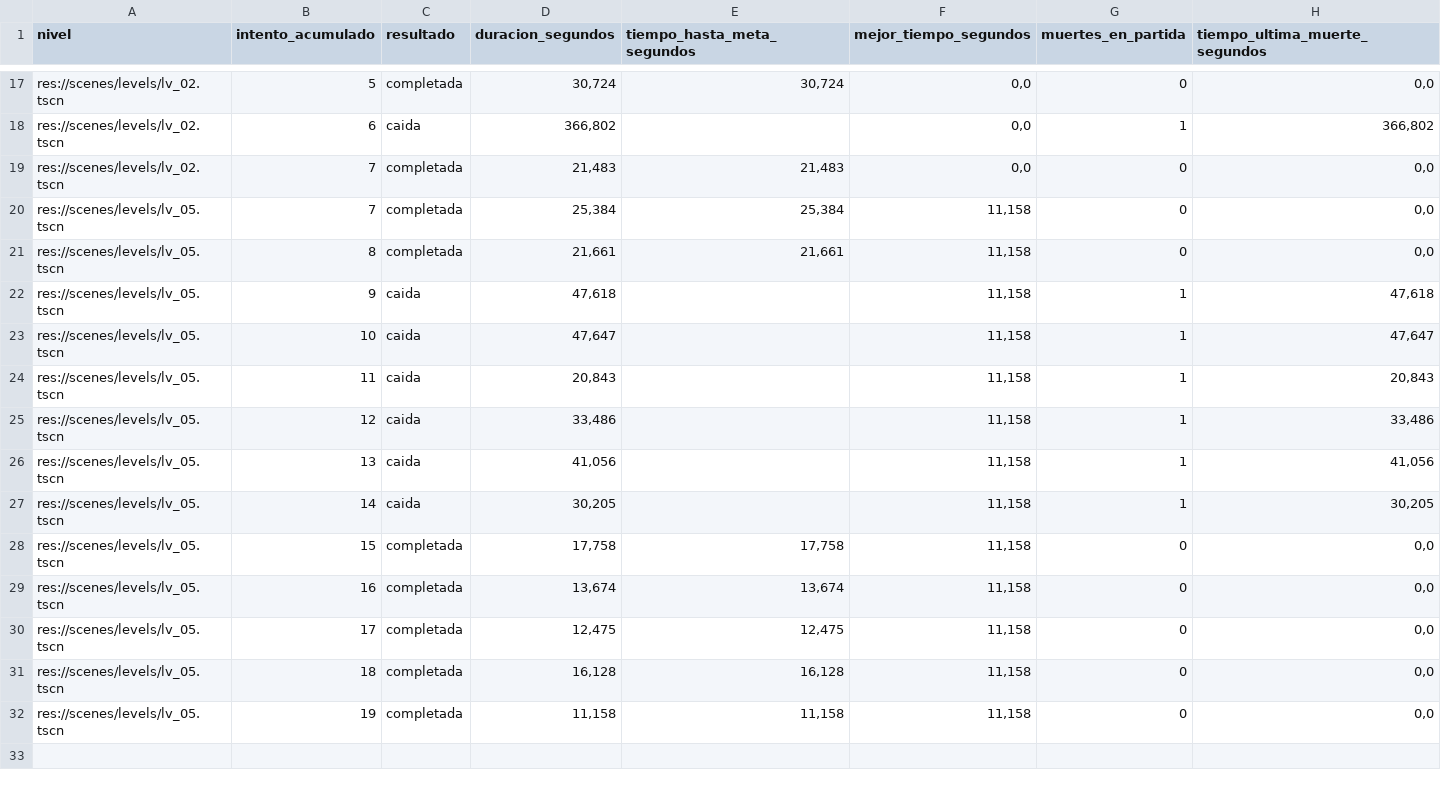
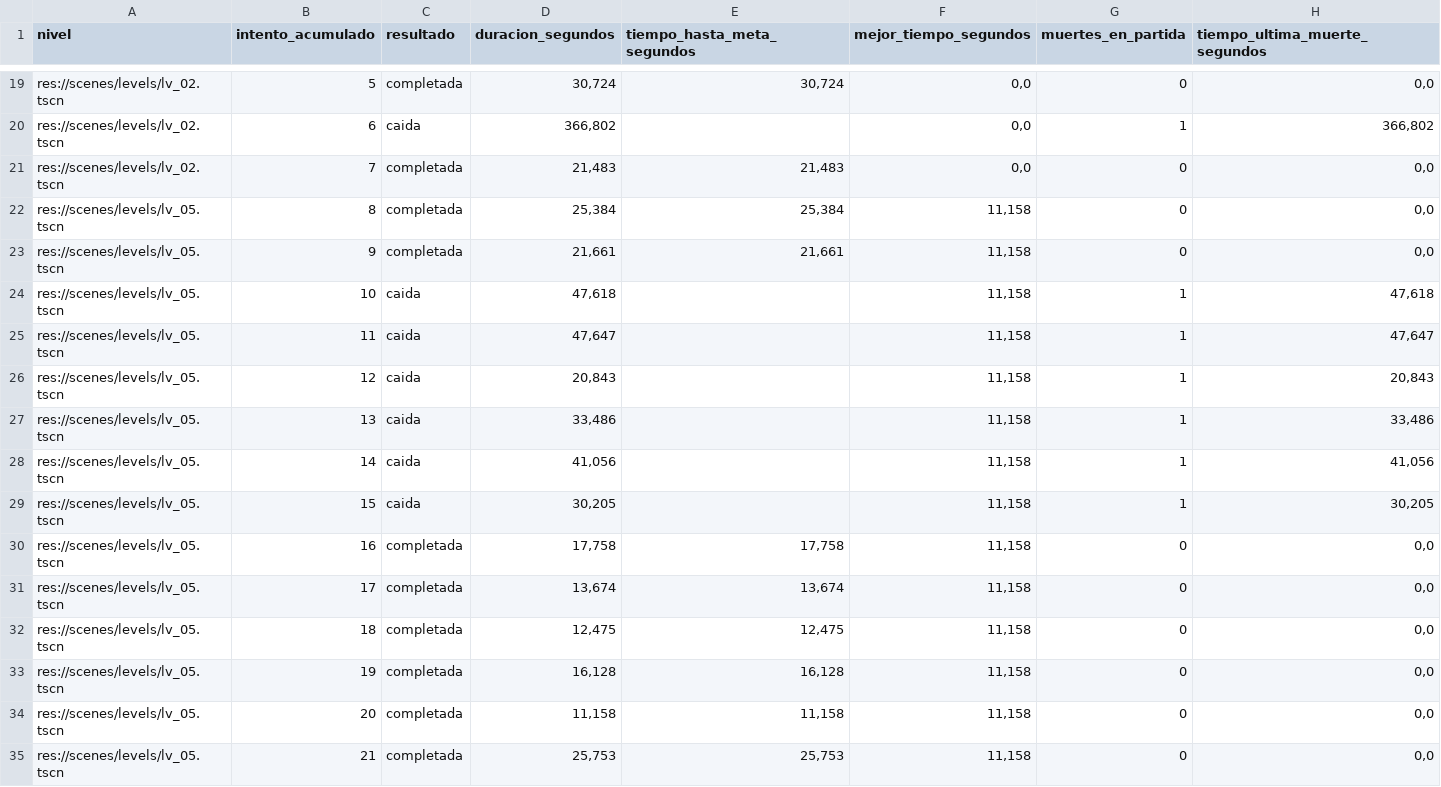
Before and after one commit to MauroMelender/ProtoProyectGensaku, a CSV file: Metricas/metricas_partidas.csv, drawn as a sheet; only a part is shown, gaps mark what is left out; the diff covers the shown part only.

```diff
--- a/Metricas/metricas_partidas.csv
+++ b/Metricas/metricas_partidas.csv
@@ -19,14 +21,15 @@
 "res://scenes/levels/lv_02.tscn";"7";"completada";"21,483";"21,483";"0,0";"0";"0,0"
-"res://scenes/levels/lv_05.tscn";"7";"completada";"25,384";"25,384";"11,158";"0";"0,0"
-"res://scenes/levels/lv_05.tscn";"8";"completada";"21,661";"21,661";"11,158";"0";"0,0"
-"res://scenes/levels/lv_05.tscn";"9";"caida";"47,618";"";"11,158";"1";"47,618"
-"res://scenes/levels/lv_05.tscn";"10";"caida";"47,647";"";"11,158";"1";"47,647"
-"res://scenes/levels/lv_05.tscn";"11";"caida";"20,843";"";"11,158";"1";"20,843"
-"res://scenes/levels/lv_05.tscn";"12";"caida";"33,486";"";"11,158";"1";"33,486"
-"res://scenes/levels/lv_05.tscn";"13";"caida";"41,056";"";"11,158";"1";"41,056"
-"res://scenes/levels/lv_05.tscn";"14";"caida";"30,205";"";"11,158";"1";"30,205"
-"res://scenes/levels/lv_05.tscn";"15";"completada";"17,758";"17,758";"11,158";"0";"0,0"
-"res://scenes/levels/lv_05.tscn";"16";"completada";"13,674";"13,674";"11,158";"0";"0,0"
-"res://scenes/levels/lv_05.tscn";"17";"completada";"12,475";"12,475";"11,158";"0";"0,0"
-"res://scenes/levels/lv_05.tscn";"18";"completada";"16,128";"16,128";"11,158";"0";"0,0"
-"res://scenes/levels/lv_05.tscn";"19";"completada";"11,158";"11,158";"11,158";"0";"0,0"
+"res://scenes/levels/lv_05.tscn";"8";"completada";"25,384";"25,384";"11,158";"0";"0,0"
+"res://scenes/levels/lv_05.tscn";"9";"completada";"21,661";"21,661";"11,158";"0";"0,0"
+"res://scenes/levels/lv_05.tscn";"10";"caida";"47,618";"";"11,158";"1";"47,618"
+"res://scenes/levels/lv_05.tscn";"11";"caida";"47,647";"";"11,158";"1";"47,647"
+"res://scenes/levels/lv_05.tscn";"12";"caida";"20,843";"";"11,158";"1";"20,843"
+"res://scenes/levels/lv_05.tscn";"13";"caida";"33,486";"";"11,158";"1";"33,486"
+"res://scenes/levels/lv_05.tscn";"14";"caida";"41,056";"";"11,158";"1";"41,056"
+"res://scenes/levels/lv_05.tscn";"15";"caida";"30,205";"";"11,158";"1";"30,205"
+"res://scenes/levels/lv_05.tscn";"16";"completada";"17,758";"17,758";"11,158";"0";"0,0"
+"res://scenes/levels/lv_05.tscn";"17";"completada";"13,674";"13,674";"11,158";"0";"0,0"
+"res://scenes/levels/lv_05.tscn";"18";"completada";"12,475";"12,475";"11,158";"0";"0,0"
+"res://scenes/levels/lv_05.tscn";"19";"completada";"16,128";"16,128";"11,158";"0";"0,0"
+"res://scenes/levels/lv_05.tscn";"20";"completada";"11,158";"11,158";"11,158";"0";"0,0"
+"res://scenes/levels/lv_05.tscn";"21";"completada";"25,753";"25,753";"11,158";"0";"0,0"
```
Also changed, not shown: 2 added rows and 22 edited cells elsewhere in this file, Metricas/resumen_metricas.csv, 13 other files.
